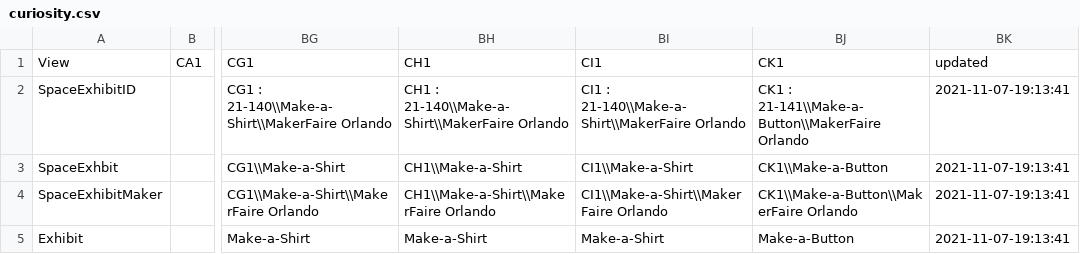
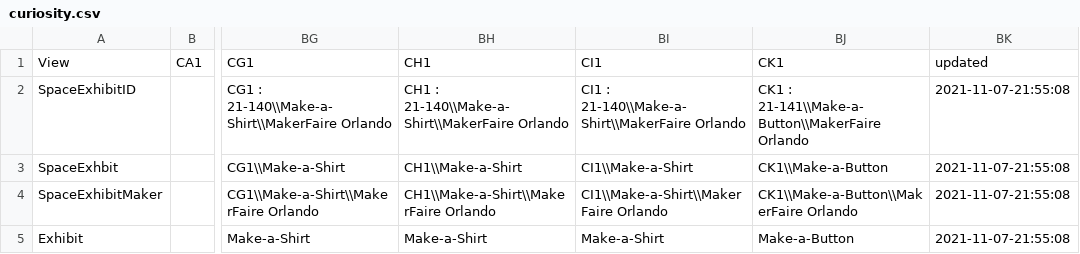
Before and after one commit to raster/mfo-static-website, a CSV file: _python/curiosity.csv, drawn as a sheet; only a part is shown, gaps mark what is left out; the diff names each change by its address in the sheet, - before the commit and + after, or states it on an @@ line.

```diff
--- a/_python/curiosity.csv
+++ b/_python/curiosity.csv
-BK2:BK5: 2021-11-07-19:13:41
+BK2:BK5: 2021-11-07-21:55:08
```
Also changed, not shown: _python/opportunity.csv, _python/spirit.csv, 2 other files.
